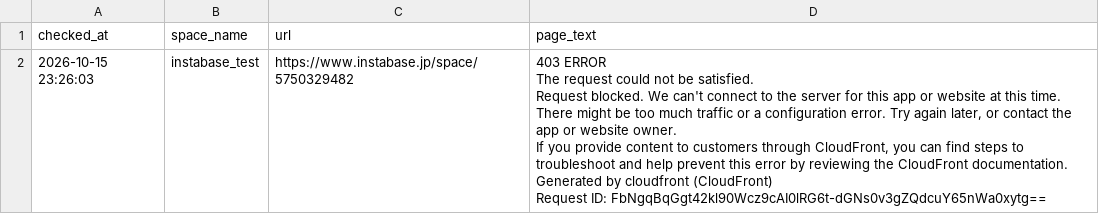
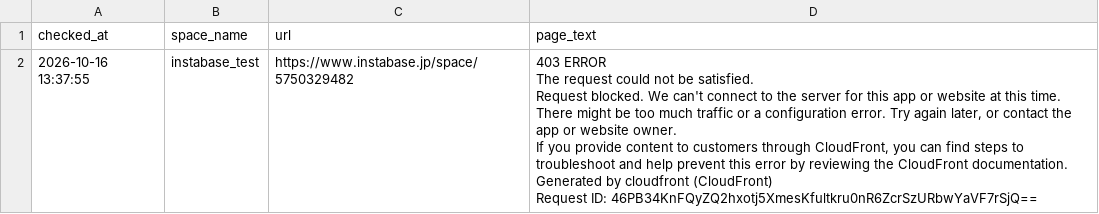
Before and after one commit to Haru-debug-cloud/booking-monitor, a CSV file: page_texts.csv, drawn as a sheet.

```diff
--- a/page_texts.csv
+++ b/page_texts.csv
@@ -1,7 +1,7 @@
 checked_at,space_name,url,page_text
-2026-10-15 23:26:03,instabase_test,https://www.instabase.jp/space/5750329482,"403 ERROR
-The request could not be satisfied.
-Request blocked. We can't connect to the server for this app or website at this time. There might be too much traffic or a configuration error. Try again later, or contact the app or website owner.
-If you provide content to customers through CloudFront, you can find steps to troubleshoot and help prevent this error by reviewing the CloudFront documentation.
-Generated by cloudfront (CloudFront)
-Request ID: FbNgqBqGgt42kl90Wcz9cAI0lRG6t-dGNs0v3gZQdcuY65nWa0xytg=="
+2026-10-16 13:37:55,instabase_test,https://www.instabase.jp/space/5750329482,"403 ERROR
+The request could not be satisfied.
+Request blocked. We can't connect to the server for this app or website at this time. There might be too much traffic or a configuration error. Try again later, or contact the app or website owner.
+If you provide content to customers through CloudFront, you can find steps to troubleshoot and help prevent this error by reviewing the CloudFront documentation.
+Generated by cloudfront (CloudFront)
+Request ID: 46PB34KnFQyZQ2hxotj5XmesKfultkru0nR6ZcrSzURbwYaVF7rSjQ=="
```
